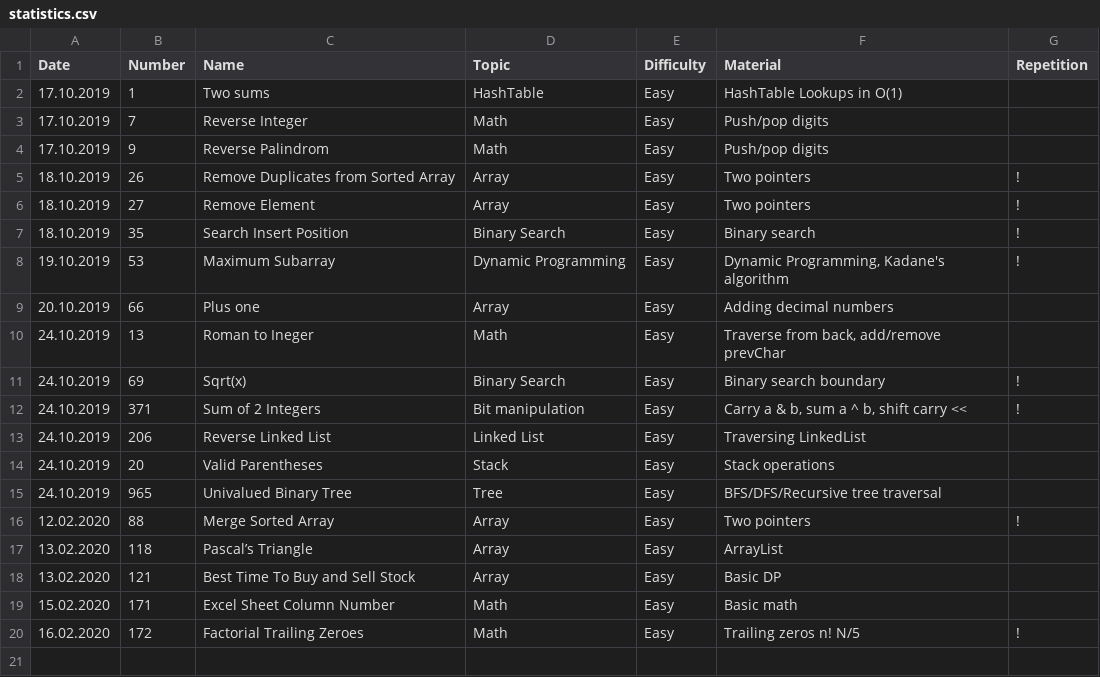
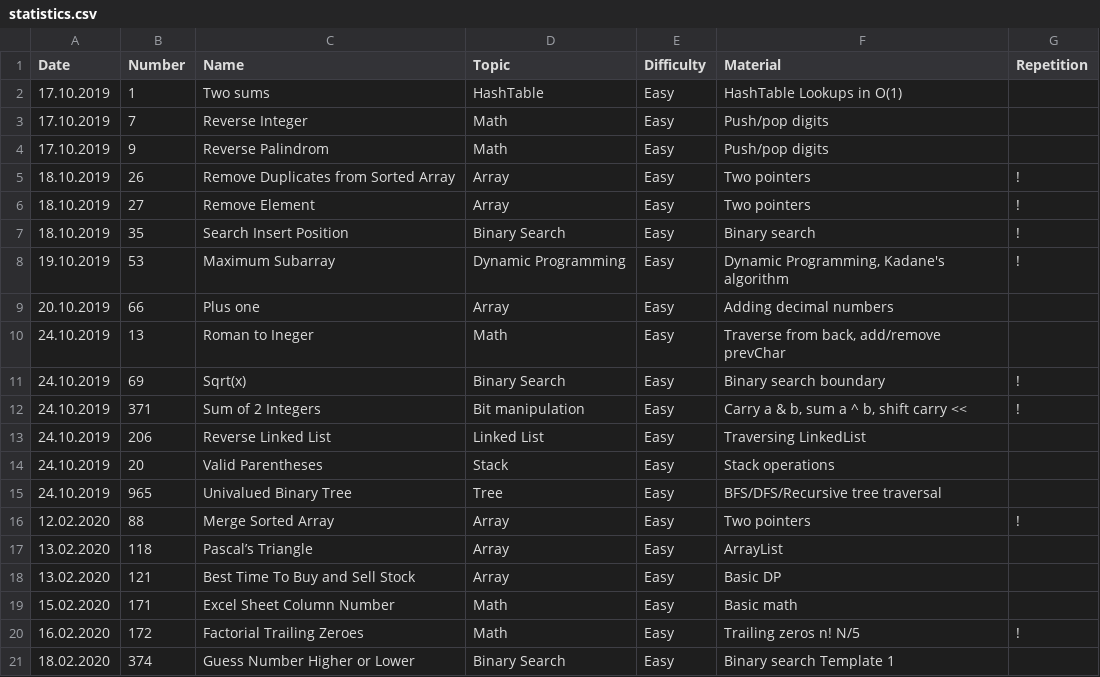
Before and after one commit to ivantishchenko/computer-science, a CSV file: leetCode/statistics.csv, drawn as a sheet; the diff names each change by its address in the sheet, - before the commit and + after, or states it on an @@ line.

Commit message:
Solved Guess_Number_Higher_or_Lower_374/

```diff
--- a/leetCode/statistics.csv
+++ b/leetCode/statistics.csv
+row 21: 18.02.2020 | 374 | Guess Number Higher or Lower | Binary Search | Easy | Binary search Template 1
```
Also changed, not shown: 1 other file.
